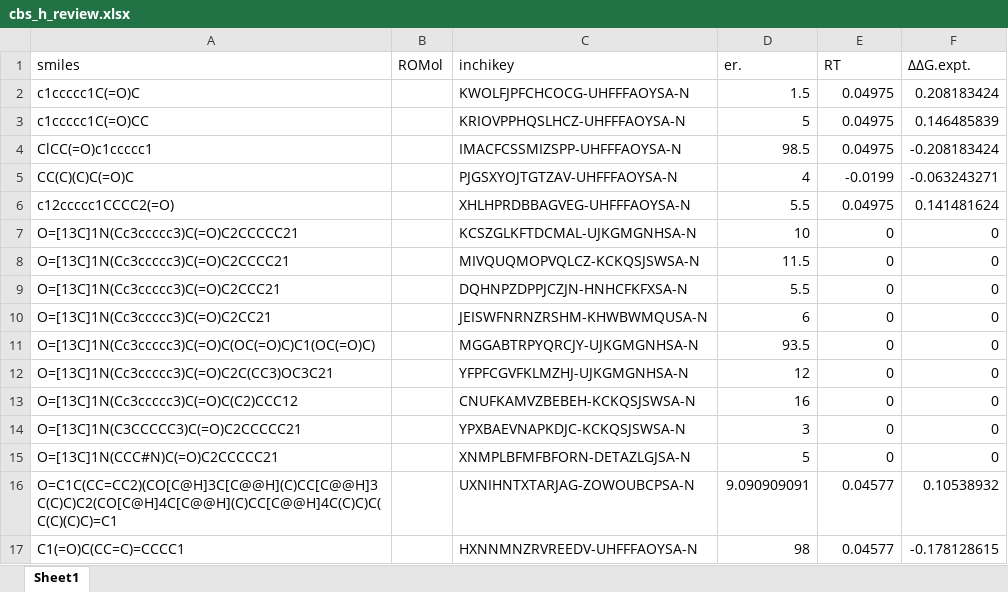
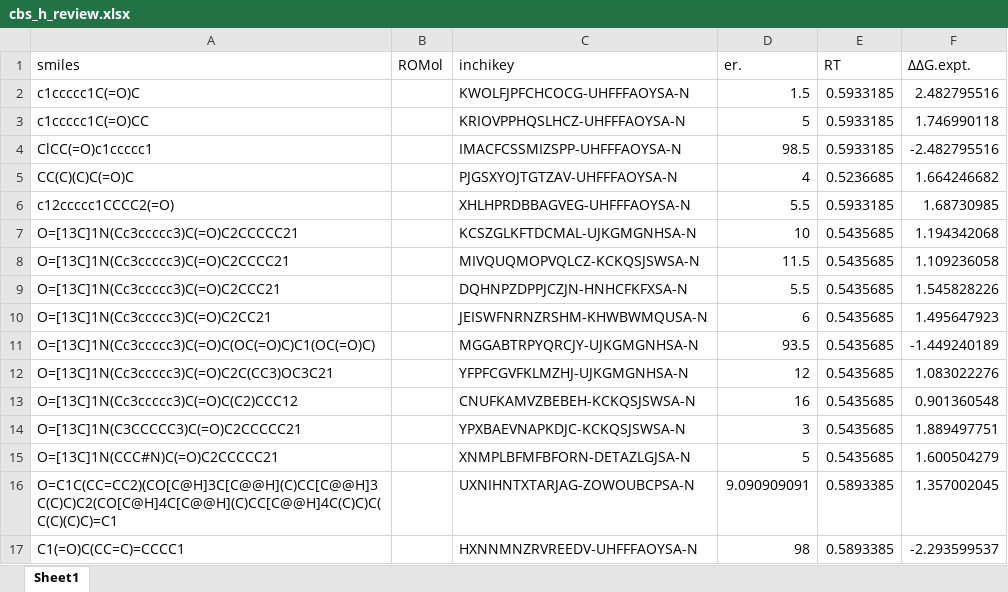
Before and after one commit to poclab-web/eCoMFA, an Excel workbook: arranged_dataset/review/cbs_h_review.xlsx, sheet Sheet1, drawn as a sheet; values as stored, in another font and other column widths than the file's, no borders; charts and pictures not drawn; the diff names each change by its address in the sheet, - before the commit and + after, or states it on an @@ line.

```diff
--- a/arranged_dataset/review/cbs_h_review.xlsx (sheet Sheet1)
+++ b/arranged_dataset/review/cbs_h_review.xlsx (sheet Sheet1)
-E2:E4 (RT): 0.04975
+E2:E4 (RT): 0.5933185
-F2 (ΔΔG.expt.): 0.208183424
+F2 (ΔΔG.expt.): 2.482795516
-F3 (ΔΔG.expt.): 0.146485839
+F3 (ΔΔG.expt.): 1.746990118
-F4 (ΔΔG.expt.): -0.208183424
+F4 (ΔΔG.expt.): -2.482795516
-E5 (RT): -0.0199
+E5 (RT): 0.5236685
-F5 (ΔΔG.expt.): -0.063243271
+F5 (ΔΔG.expt.): 1.664246682
-E6 (RT): 0.04975
+E6 (RT): 0.5933185
-F6 (ΔΔG.expt.): 0.141481624
+F6 (ΔΔG.expt.): 1.68730985
-E7:E15 (RT): 0
+E7:E15 (RT): 0.5435685
-F7 (ΔΔG.expt.): 0
+F7 (ΔΔG.expt.): 1.194342068
-F8 (ΔΔG.expt.): 0
+F8 (ΔΔG.expt.): 1.109236058
-F9 (ΔΔG.expt.): 0
+F9 (ΔΔG.expt.): 1.545828226
-F10 (ΔΔG.expt.): 0
+F10 (ΔΔG.expt.): 1.495647923
-F11 (ΔΔG.expt.): 0
+F11 (ΔΔG.expt.): -1.449240189
-F12 (ΔΔG.expt.): 0
+F12 (ΔΔG.expt.): 1.083022276
-F13 (ΔΔG.expt.): 0
+F13 (ΔΔG.expt.): 0.901360548
-F14 (ΔΔG.expt.): 0
+F14 (ΔΔG.expt.): 1.889497751
-F15 (ΔΔG.expt.): 0
+F15 (ΔΔG.expt.): 1.600504279
-E16:E17 (RT): 0.04577
+E16:E17 (RT): 0.5893385
-F16 (ΔΔG.expt.): 0.10538932
+F16 (ΔΔG.expt.): 1.357002045
-F17 (ΔΔG.expt.): -0.178128615
+F17 (ΔΔG.expt.): -2.293599537
```
Also changed, not shown: all_dataset/review/cbs_me_review.xlsx, arranged_dataset/review/alpine_review.xlsx, 10 other files.
